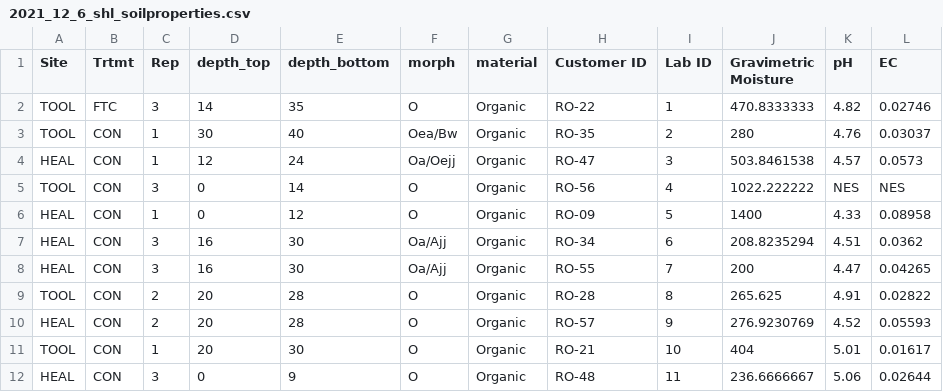
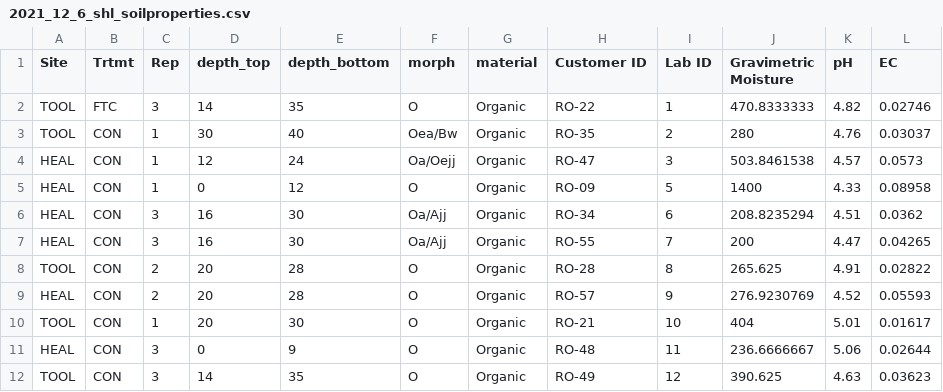
Before and after one commit to Erin-Rooney/FTC-FTICR, a CSV file: processed/2021_12_6_shl_soilproperties.csv, drawn as a sheet; only a part is shown; the shorter side is filled out with more unchanged rows; the diff names each change by its address in the sheet, - before the commit and + after, or states it on an @@ line.

```diff
--- a/processed/2021_12_6_shl_soilproperties.csv
+++ b/processed/2021_12_6_shl_soilproperties.csv
-row 5: TOOL | CON | 3 | 0 | 14 | O | Organic | RO-56 | 4 | 1022.222222 | NES | NES
```
Also changed, not shown: 6 other files.
